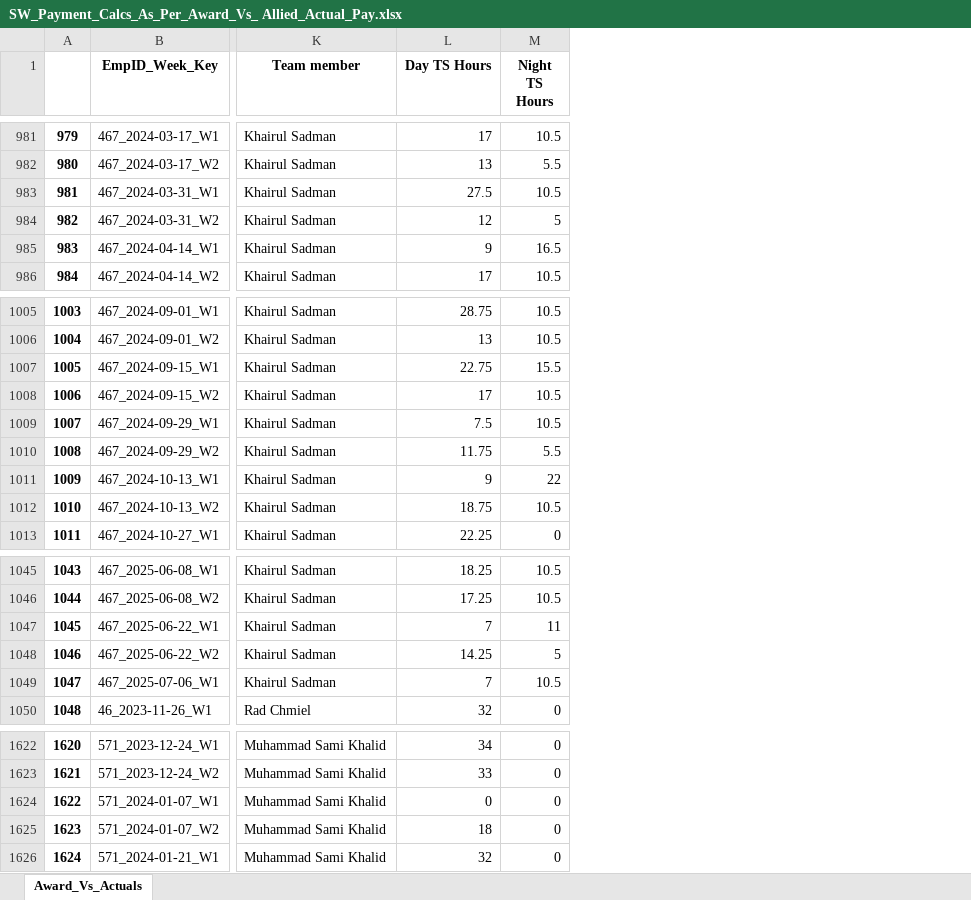
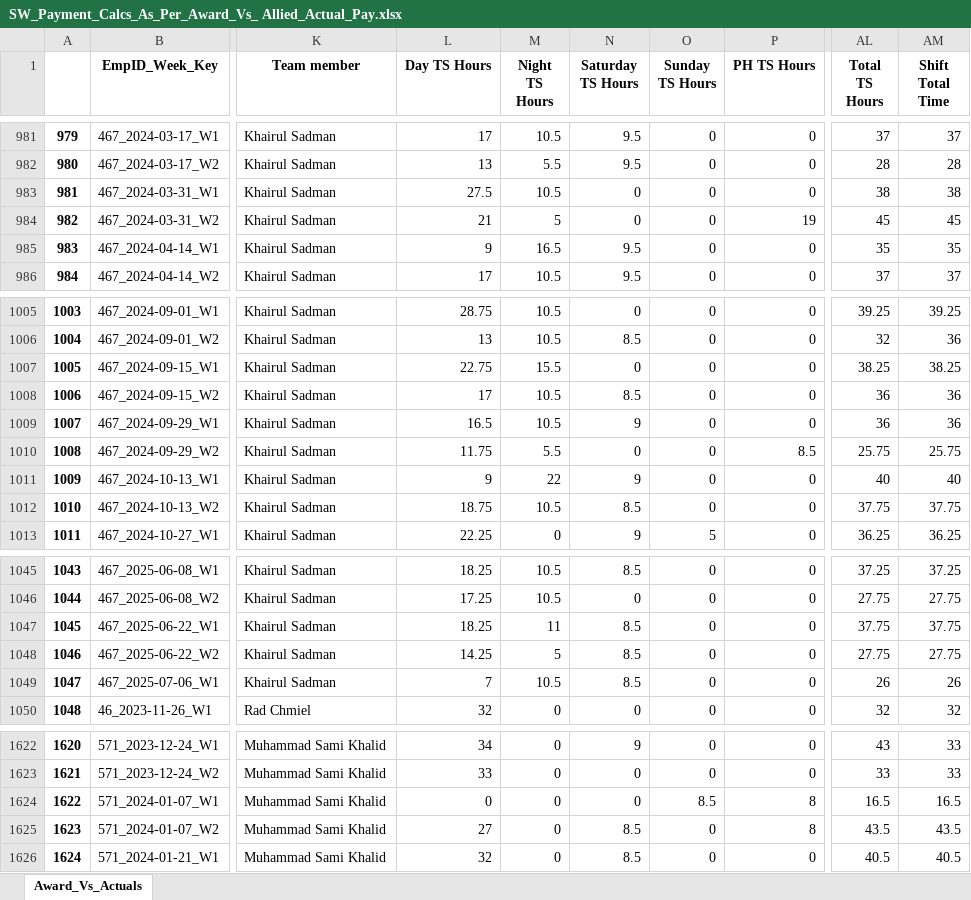
Before and after one commit to ssmith-98/Project-Royal, an Excel workbook: SW_Payment_Calcs_As_Per_Award_Vs_ Allied_Actual_Pay.xlsx, sheet Award_Vs_Actuals, drawn as a sheet; only a part is shown, gaps mark what is left out; values as stored, in another font and other column widths than the file's, no borders; the diff covers the shown part only; the diff names each change by its address in the sheet, - before the commit and + after, or states it on an @@ line.

```diff
--- a/SW_Payment_Calcs_As_Per_Award_Vs_ Allied_Actual_Pay.xlsx (sheet Award_Vs_Actuals)
+++ b/SW_Payment_Calcs_As_Per_Award_Vs_ Allied_Actual_Pay.xlsx (sheet Award_Vs_Actuals)
+column N (Saturday TS Hours), rows 981-986: 9.5 | 9.5 | 0 | 0 | 9.5 | 9.5; rows 1005-1013: 0 | 8.5 | 0 | 8.5 | 9 | 0 | 9 | 8.5 | 9; rows 1045-1050: 8.5 | 0 | 8.5 | 8.5 | 8.5 | 0; rows 1622-1626: 9 | 0 | 0 | 8.5 | 8.5
+column O (Sunday TS Hours), rows 981-986: all 0; rows 1005-1013: 0 | 0 | 0 | 0 | 0 | 0 | 0 | 0 | 5; rows 1045-1050: all 0; rows 1622-1626: 0 | 0 | 8.5 | 0 | 0
+column P (PH TS Hours), rows 981-986: 0 | 0 | 0 | 19 | 0 | 0; rows 1005-1013: 0 | 0 | 0 | 0 | 0 | 8.5 | 0 | 0 | 0; rows 1045-1050: all 0; rows 1622-1626: 0 | 0 | 8 | 8 | 0
+column AL (Total TS Hours), rows 981-986: 37 | 28 | 38 | 45 | 35 | 37; rows 1005-1013: 39.25 | 32 | 38.25 | 36 | 36 | 25.75 | 40 | 37.75 | 36.25; rows 1045-1050: 37.25 | 27.75 | 37.75 | 27.75 | 26 | 32; rows 1622-1626: 43 | 33 | 16.5 | 43.5 | 40.5
+column AM (Shift Total Time), rows 981-986: 37 | 28 | 38 | 45 | 35 | 37; rows 1005-1013: 39.25 | 36 | 38.25 | 36 | 36 | 25.75 | 40 | 37.75 | 36.25; rows 1045-1050: 37.25 | 27.75 | 37.75 | 27.75 | 26 | 32; rows 1622-1626: 33 | 33 | 16.5 | 43.5 | 40.5
-L984 (Day TS Hours): 12
+L984 (Day TS Hours): 21
-L1009 (Day TS Hours): 7.5
+L1009 (Day TS Hours): 16.5
-L1047 (Day TS Hours): 7
+L1047 (Day TS Hours): 18.25
-L1625 (Day TS Hours): 18
+L1625 (Day TS Hours): 27
```
Also changed, not shown: 5 edited cells elsewhere in this sheet, 2 other files.
